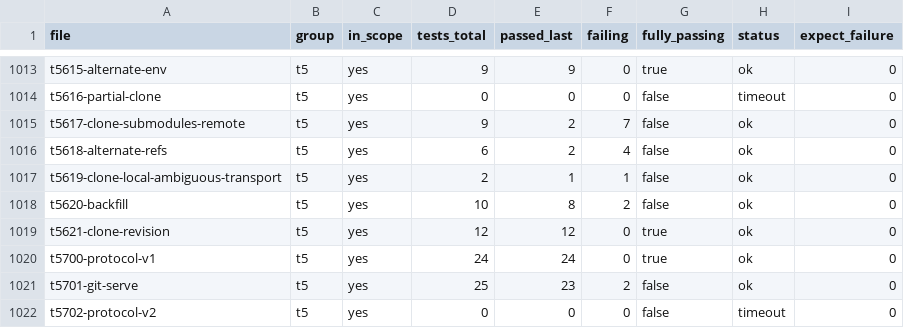
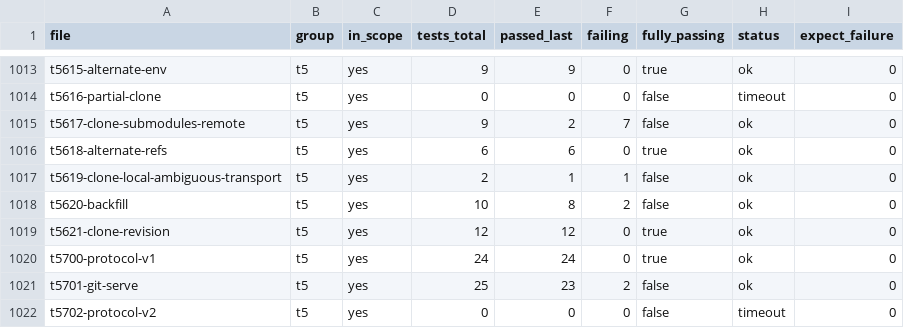
Before and after one commit to schacon/grit, a CSV file: data/test-files.csv, drawn as a sheet; only a part is shown, gaps mark what is left out.

Commit message:
fix: make t5618-alternate-refs pass
- Correct ref listing for remotes/alternate prefixes (loose dirs, packed exact refs, glob)
- Add collect_alternate_ref_oids; rev-list --alternate-refs respects --not and prefixes
- Log: --remotes, --alternate-refs, --source maps; oneline source column order like Git
- Harness: cd child per test; unset alternateRefsPrefixes before log compare
- Refresh test CSV and dashboards


Co-authored-by: Scott Chacon <schacon@gmail.com>

```diff
--- a/data/test-files.csv
+++ b/data/test-files.csv
@@ -1015,3 +1015,3 @@ t5616-partial-clone	t5	yes	0	0	0	false	timeout	0
 t5617-clone-submodules-remote	t5	yes	9	2	7	false	ok	0
-t5618-alternate-refs	t5	yes	6	2	4	false	ok	0
+t5618-alternate-refs	t5	yes	6	6	0	true	ok	0
 t5619-clone-local-ambiguous-transport	t5	yes	2	1	1	false	ok	0
```
Also changed, not shown: 12 other files.
